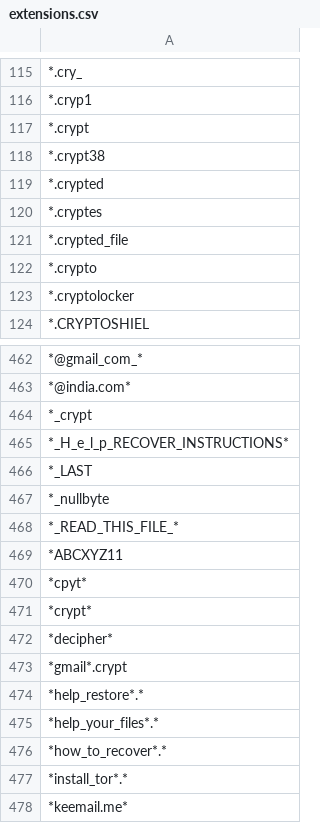
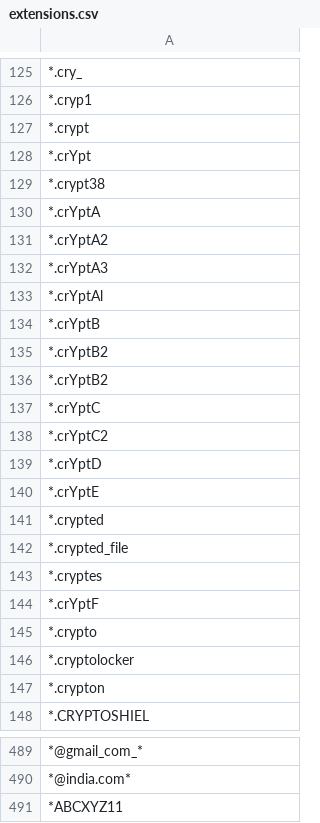
Before and after one commit to kinomakino/ransomware_file_extensions, a CSV file: extensions.csv, drawn as a sheet; only a part is shown, gaps mark what is left out; the shorter side is filled out with more unchanged rows; the diff covers the shown part only.

Commit message:
Update extensions.csv

```diff
--- a/extensions.csv
+++ b/extensions.csv
@@ -117,8 +127,22 @@
 *.crypt
+*.crYpt
 *.crypt38
+*.crYptA
+*.crYptA2
+*.crYptA3
+*.crYptAl
+*.crYptB
+*.crYptB2
+*.crYptB2
+*.crYptC
+*.crYptC2
+*.crYptD
+*.crYptE
 *.crypted
+*.crypted_file
 *.cryptes
-*.crypted_file
+*.crYptF
 *.crypto
 *.cryptolocker
+*.crypton
 *.CRYPTOSHIEL
@@ -463,7 +490,2 @@
 *@india.com*
-*_crypt 
-*_H_e_l_p_RECOVER_INSTRUCTIONS*
-*_LAST
-*_nullbyte
-*_READ_THIS_FILE_*
 *ABCXYZ11
```
Also changed, not shown: 60 moved rows elsewhere in this file.
